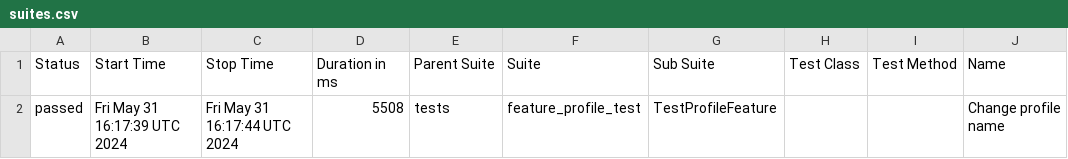
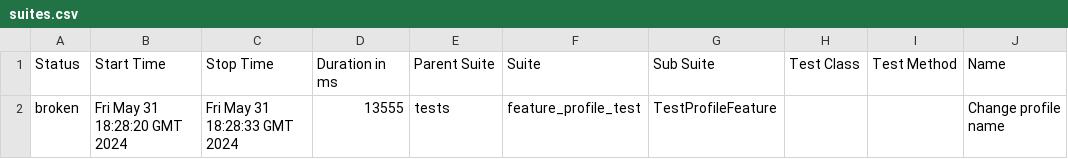
Before and after one commit to rosemqa/CI, a CSV file: data/suites.csv, drawn as a sheet; only a part is shown; the diff names each change by its address in the sheet, - before the commit and + after, or states it on an @@ line.

```diff
--- a/data/suites.csv
+++ b/data/suites.csv
-A2 (Status): passed
+A2 (Status): broken
-B2 (Start Time): Fri May 31 16:17:39 UTC 2024
+B2 (Start Time): Fri May 31 18:28:20 GMT 2024
-C2 (Stop Time): Fri May 31 16:17:44 UTC 2024
+C2 (Stop Time): Fri May 31 18:28:33 GMT 2024
-D2 (Duration in ms): 5508
+D2 (Duration in ms): 13555
```
Also changed, not shown: 28 other files.
